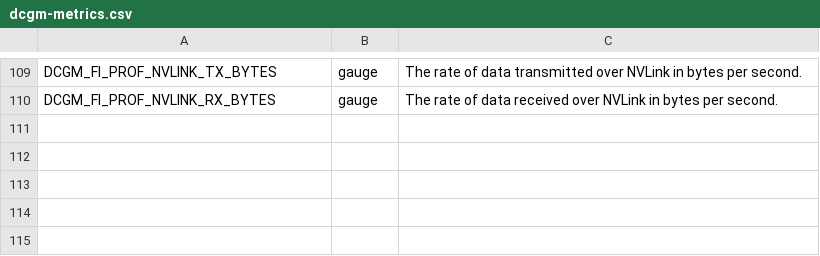
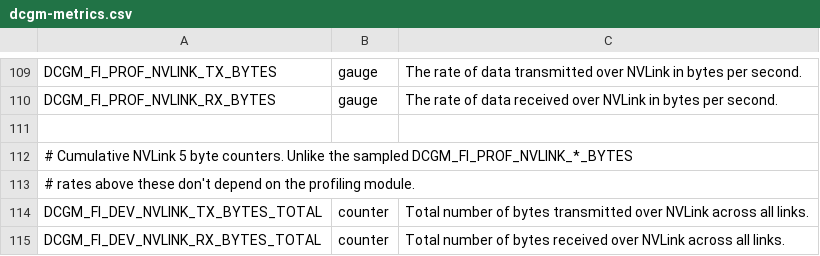
Before and after one commit to nscaledev/nvidia-platform-chart, a CSV file: chart/files/dcgm-metrics.csv, drawn as a sheet; only a part is shown, gaps mark what is left out; the diff names each change by its address in the sheet, - before the commit and + after, or states it on an @@ line.

Commit message:
feat(chart): add cumulative NVLink byte counters
Anyscale want per-direction NVLink traffic to tell a sick link from a
busy one. The profiling pair added in the previous commit are sampled
per-second rates that depend on DCGM's profiling module (GPM) and stop
while profiling is paused, e.g. under Nsight. These NVLink 5 counters
are plain device fields that count every byte, so rate() over any
window is exact. They are NVLink 5 only, which covers every Blackwell
platform this chart targets.

```diff
--- a/chart/files/dcgm-metrics.csv
+++ b/chart/files/dcgm-metrics.csv
+row 111: (empty)
+row 112: # Cumulative NVLink 5 byte counters. Unlike the sampled DCGM_FI_PROF_NVLINK_*_BYTES
+row 113: # rates above these don't depend on the profiling module.
+row 114: DCGM_FI_DEV_NVLINK_TX_BYTES_TOTAL | counter | Total number of bytes transmitted over NVLink across all links.
+row 115: DCGM_FI_DEV_NVLINK_RX_BYTES_TOTAL | counter | Total number of bytes received over NVLink across all links.
```
Also changed, not shown: 3 other files.
